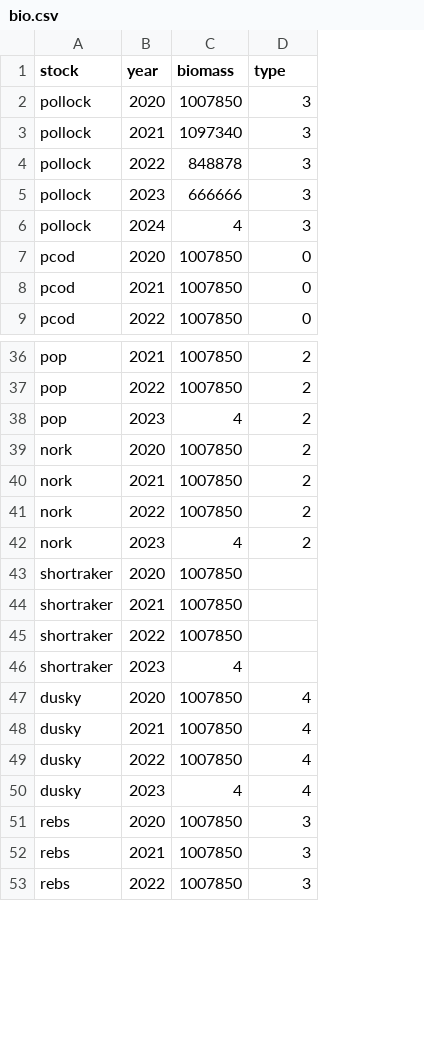
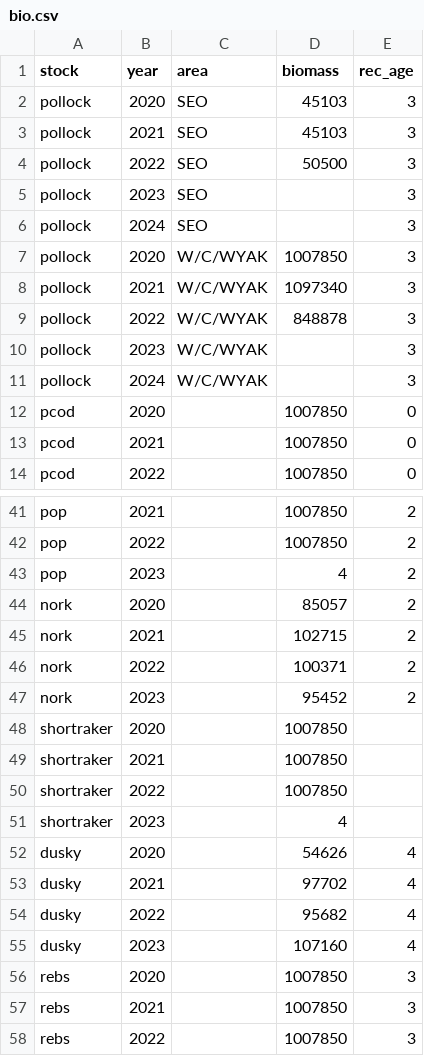
Before and after one commit to BenWilliams-NOAA/goa_summary, a CSV file: goa_summary/data/bio.csv, drawn as a sheet; only a part is shown, gaps mark what is left out; addresses are those after the commit; the diff names each change by its address in the sheet, - before the commit and + after, or states it on an @@ line.

```diff
--- a/goa_summary/data/bio.csv
+++ b/goa_summary/data/bio.csv
+column C (area), rows 7-11: all W/C/WYAK
-E1: type
+E1: rec_age
+row 2: pollock | 2020 | SEO | 45103 | 3
+row 3: pollock | 2021 | SEO | 45103 | 3
+row 4: pollock | 2022 | SEO | 50500 | 3
+row 5: pollock | 2023 | SEO |  | 3
+row 6: pollock | 2024 | SEO |  | 3
-D10 (biomass): 666666
+D10 (biomass): (empty)
-D11 (biomass): 4
+D11 (biomass): (empty)
-D44 (biomass): 1007850
+D44 (biomass): 85057
-D45 (biomass): 1007850
+D45 (biomass): 102715
-D46 (biomass): 1007850
+D46 (biomass): 100371
-D47 (biomass): 4
+D47 (biomass): 95452
-D52 (biomass): 1007850
+D52 (biomass): 54626
-D53 (biomass): 1007850
+D53 (biomass): 97702
-D54 (biomass): 1007850
+D54 (biomass): 95682
-D55 (biomass): 4
+D55 (biomass): 107160
```
Also changed, not shown: 21 other files.
